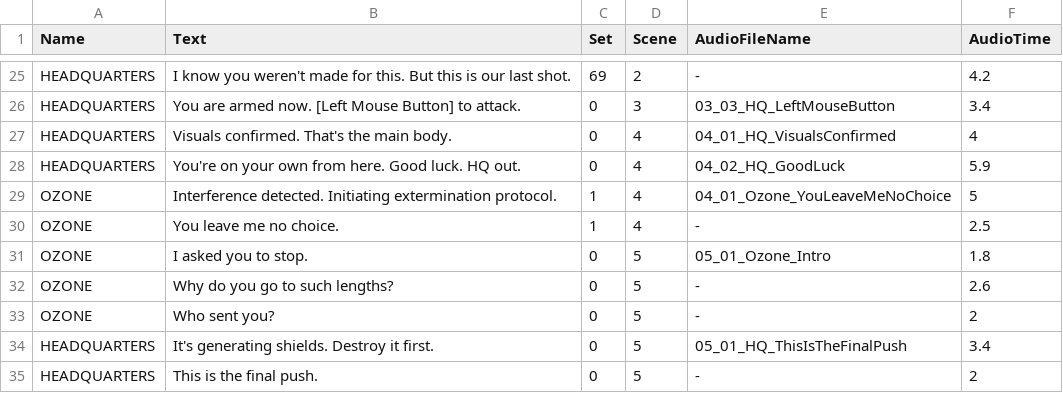
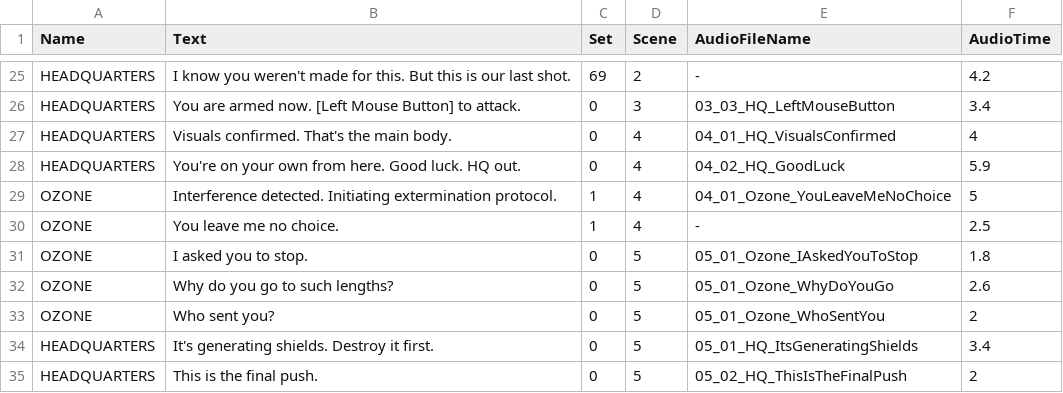
Before and after one commit to chaseugodfrey/SliceEngine, a CSV file: Slice/SliceEditor/Assets/Dialogue.csv, drawn as a sheet; only a part is shown, gaps mark what is left out.

Commit message:
Updated More Audios

```diff
--- a/Slice/SliceEditor/Assets/Dialogue.csv
+++ b/Slice/SliceEditor/Assets/Dialogue.csv
@@ -30,6 +30,6 @@ OZONE,Interference detected. Initiating extermination protocol.,1,4,04_01_Ozone_
 OZONE,You leave me no choice.,1,4,-,2.5
-OZONE,I asked you to stop.,0,5,05_01_Ozone_Intro,1.8
-OZONE,Why do you go to such lengths?,0,5,-,2.6
-OZONE,Who sent you?,0,5,-,2
-HEADQUARTERS,It's generating shields. Destroy it first.,0,5,05_01_HQ_ThisIsTheFinalPush,3.4
-HEADQUARTERS,This is the final push.,0,5,-,2
+OZONE,I asked you to stop.,0,5,05_01_Ozone_IAskedYouToStop,1.8
+OZONE,Why do you go to such lengths?,0,5,05_01_Ozone_WhyDoYouGo,2.6
+OZONE,Who sent you?,0,5,05_01_Ozone_WhoSentYou,2
+HEADQUARTERS,It's generating shields. Destroy it first.,0,5,05_01_HQ_ItsGeneratingShields,3.4
+HEADQUARTERS,This is the final push.,0,5,05_02_HQ_ThisIsTheFinalPush,2
```
Also changed, not shown: 13 other files.
